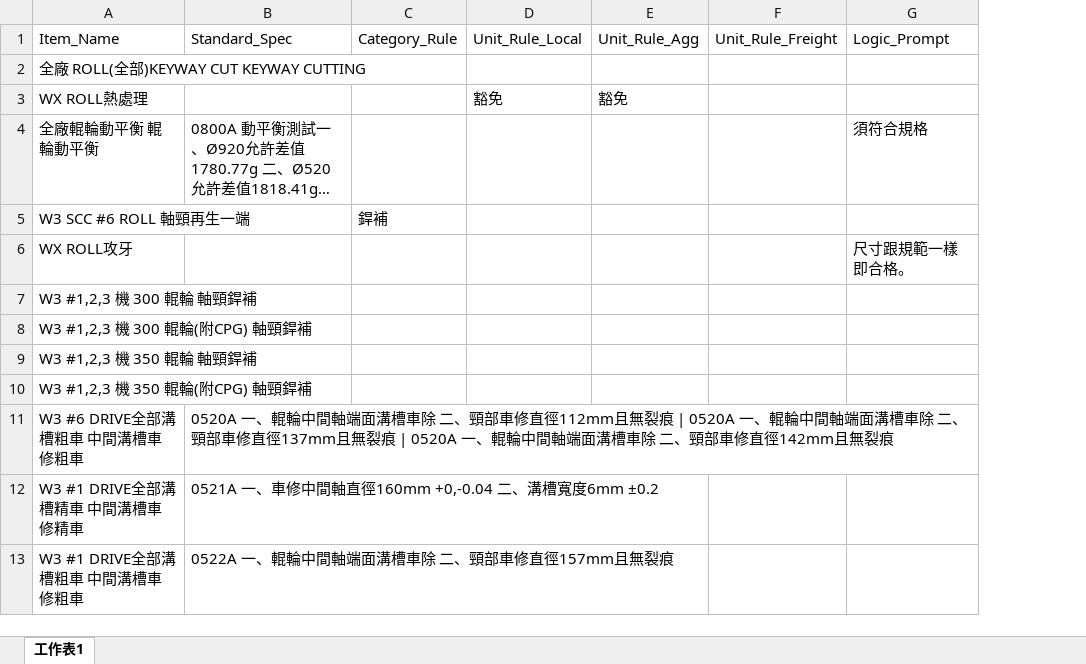
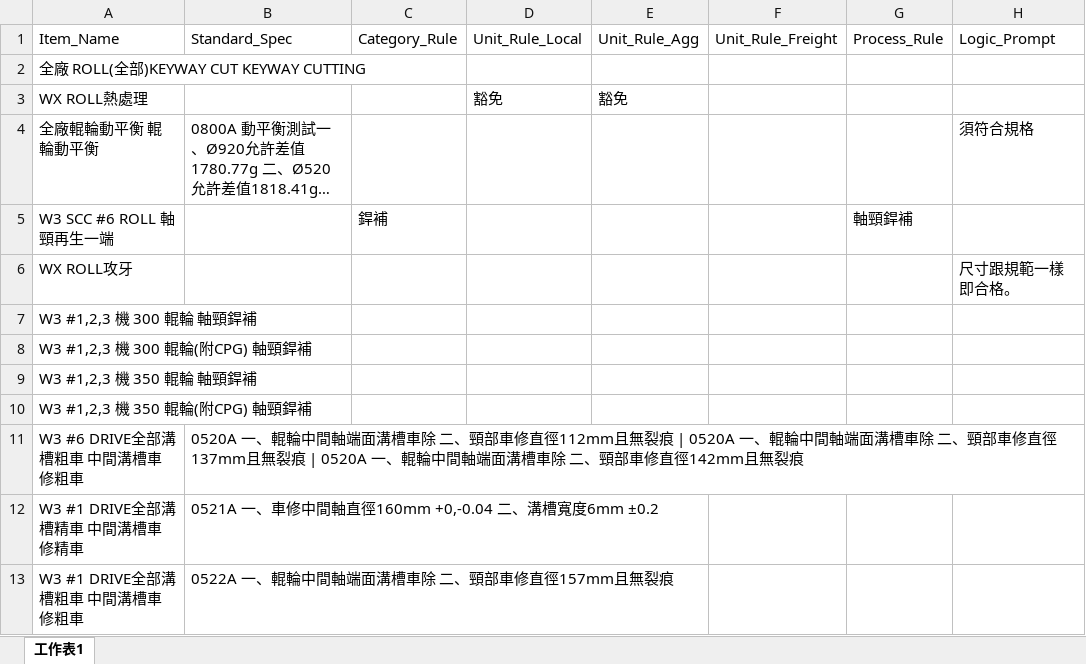
Before and after one commit to chiao0306/roll-check-app-v4, an Excel workbook: rules.xlsx, sheet 工作表1, drawn as a sheet; only a part is shown; long unchanged cells end in …; values as stored, in another font and other column widths than the file's, no borders; the diff names each change by its address in the sheet, - before the commit and + after, or states it on an @@ line.

Commit message:
Add files via upload

```diff
--- a/rules.xlsx (sheet 工作表1)
+++ b/rules.xlsx (sheet 工作表1)
+column G, rows 1-5: Process_Rule |  |  |  | 軸頸銲補
```
